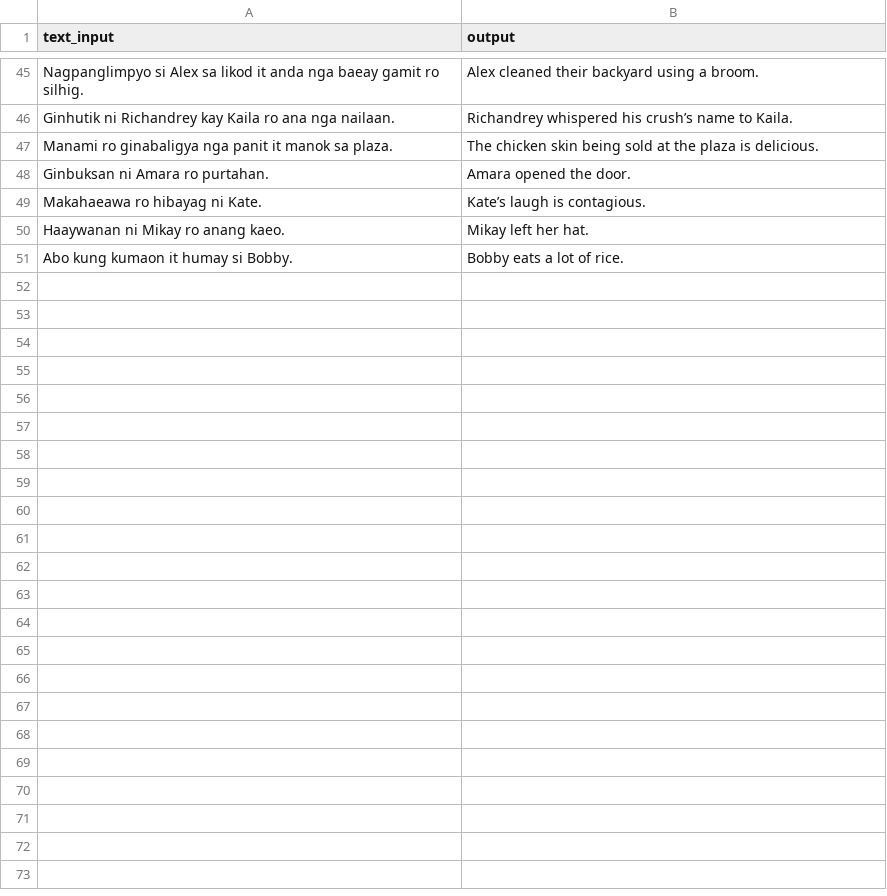
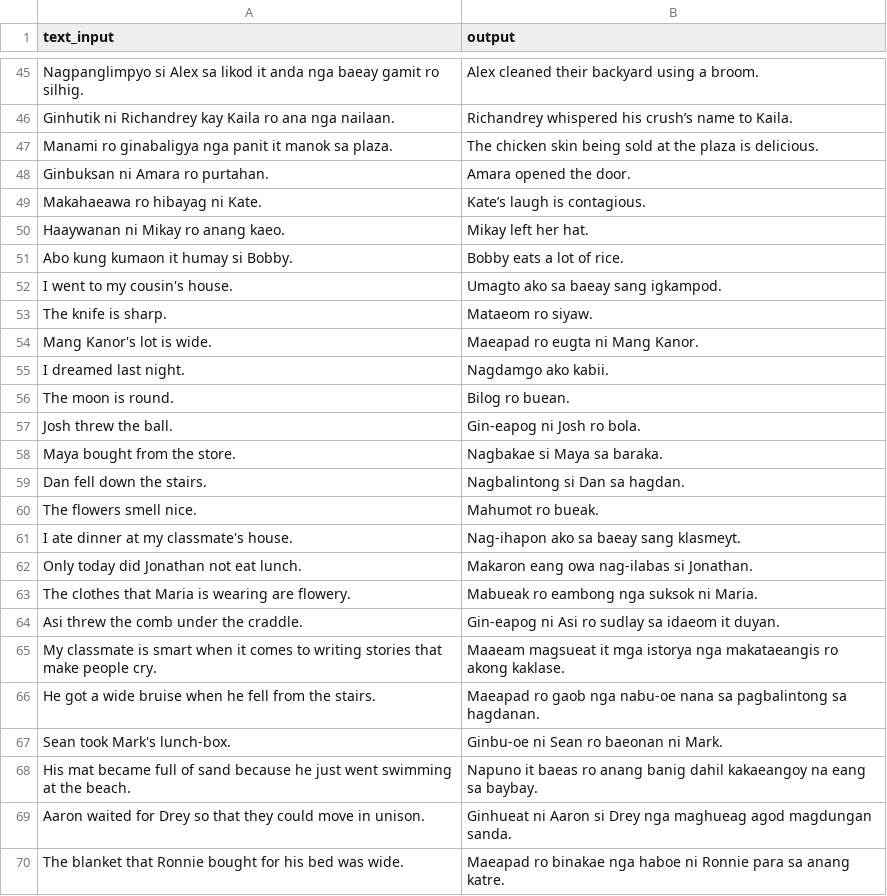
Before and after one commit to louiecerv/akeanon-nlp, a CSV file: akeanon-sentences.csv, drawn as a sheet; only a part is shown, gaps mark what is left out; the diff covers the shown part only; the diff names each change by its address in the sheet, - before the commit and + after, or states it on an @@ line.

```diff
--- a/akeanon-sentences.csv
+++ b/akeanon-sentences.csv
+row 52: I went to my cousin's house. | Umagto ako sa baeay sang igkampod.
+row 53: The knife is sharp. | Mataeom ro siyaw.
+row 54: Mang Kanor's lot is wide. | Maeapad ro eugta ni Mang Kanor.
+row 55: I dreamed last night. | Nagdamgo ako kabii.
+row 56: The moon is round. | Bilog ro buean.
+row 57: Josh threw the ball. | Gin-eapog ni Josh ro bola.
+row 58: Maya bought from the store. | Nagbakae si Maya sa baraka.
+row 59: Dan fell down the stairs. | Nagbalintong si Dan sa hagdan.
+row 60: The flowers smell nice. | Mahumot ro bueak.
+row 61: I ate dinner at my classmate's house. | Nag-ihapon ako sa baeay sang klasmeyt.
+row 62: Only today did Jonathan not eat lunch. | Makaron eang owa nag-ilabas si Jonathan.
+row 63: The clothes that Maria is wearing are flowery. | Mabueak ro eambong nga suksok ni Maria.
+row 64: Asi threw the comb under the craddle. | Gin-eapog ni Asi ro sudlay sa idaeom it duyan.
+row 65: My classmate is smart when it comes to writing stories that make people cry. | Maaeam magsueat it mga istorya nga makataeangis ro akong kaklase.
+row 66: He got a wide bruise when he fell from the stairs. | Maeapad ro gaob nga nabu-oe nana sa pagbalintong sa hagdanan.
+row 67: Sean took Mark's lunch-box. | Ginbu-oe ni Sean ro baeonan ni Mark.
+row 68: His mat became full of sand because he just went swimming at the beach. | Napuno it baeas ro anang banig dahil kakaeangoy na eang sa baybay.
+row 69: Aaron waited for Drey so that they could move in unison. | Ginhueat ni Aaron si Drey nga maghueag agod magdungan sanda.
+row 70: The blanket that Ronnie bought for his bed was wide. | Maeapad ro binakae nga haboe ni Ronnie para sa anang katre.
```
Also changed, not shown: 31 added rows elsewhere in this file, 2 other files.
